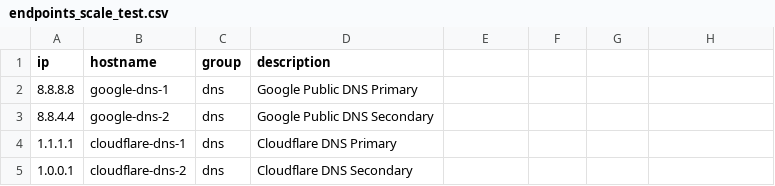
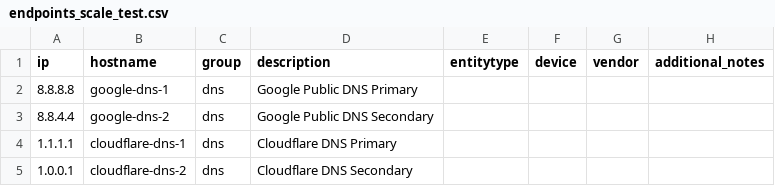
Before and after one commit to LeiterConsulting/ping_tool_for_splunk, a CSV file: endpoints_scale_test.csv, drawn as a sheet; only a part is shown.

```diff
--- a/endpoints_scale_test.csv
+++ b/endpoints_scale_test.csv
@@ -1,2 +1,2 @@
-ip,hostname,group,description
+ip,hostname,group,description,entitytype,device,vendor,additional_notes
 8.8.8.8,google-dns-1,dns,Google Public DNS Primary
```
Also changed, not shown: endpoints.csv, endpoints_unix.csv, 8 other files.
